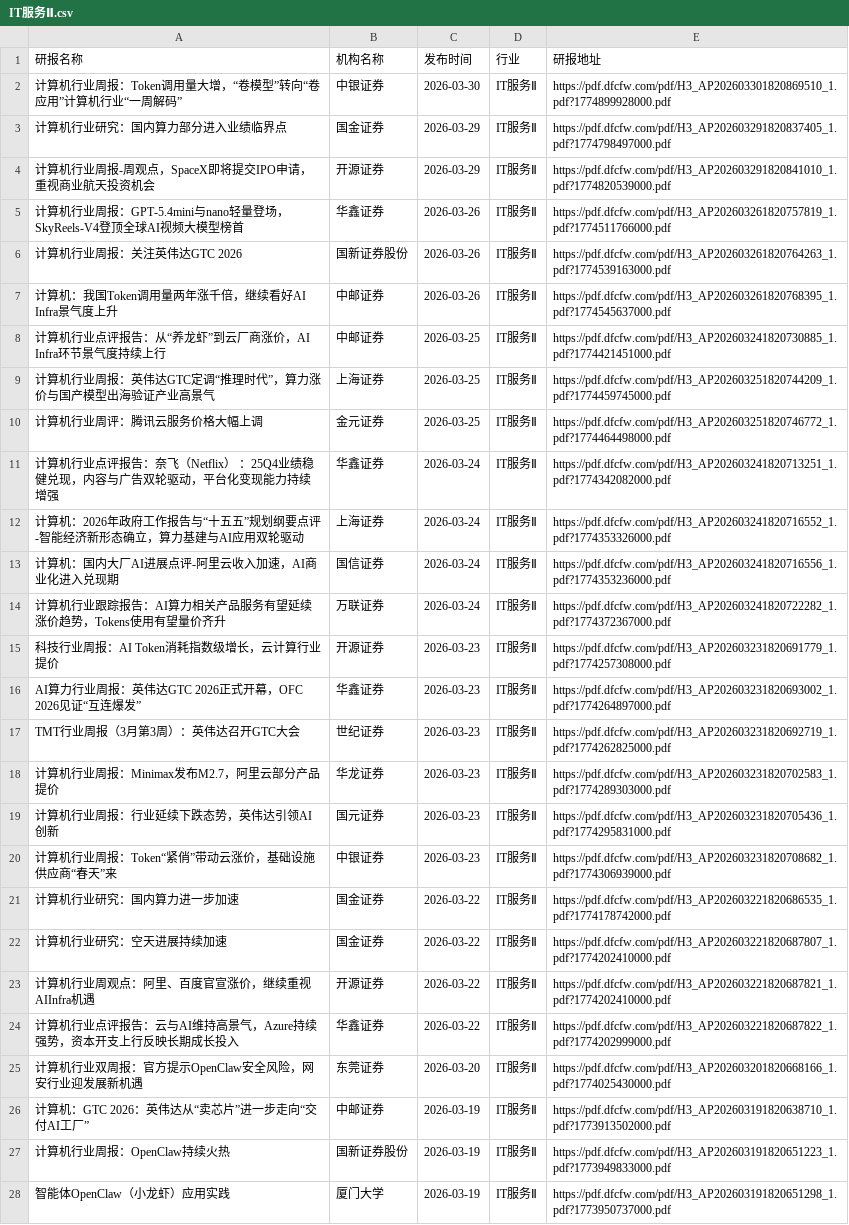
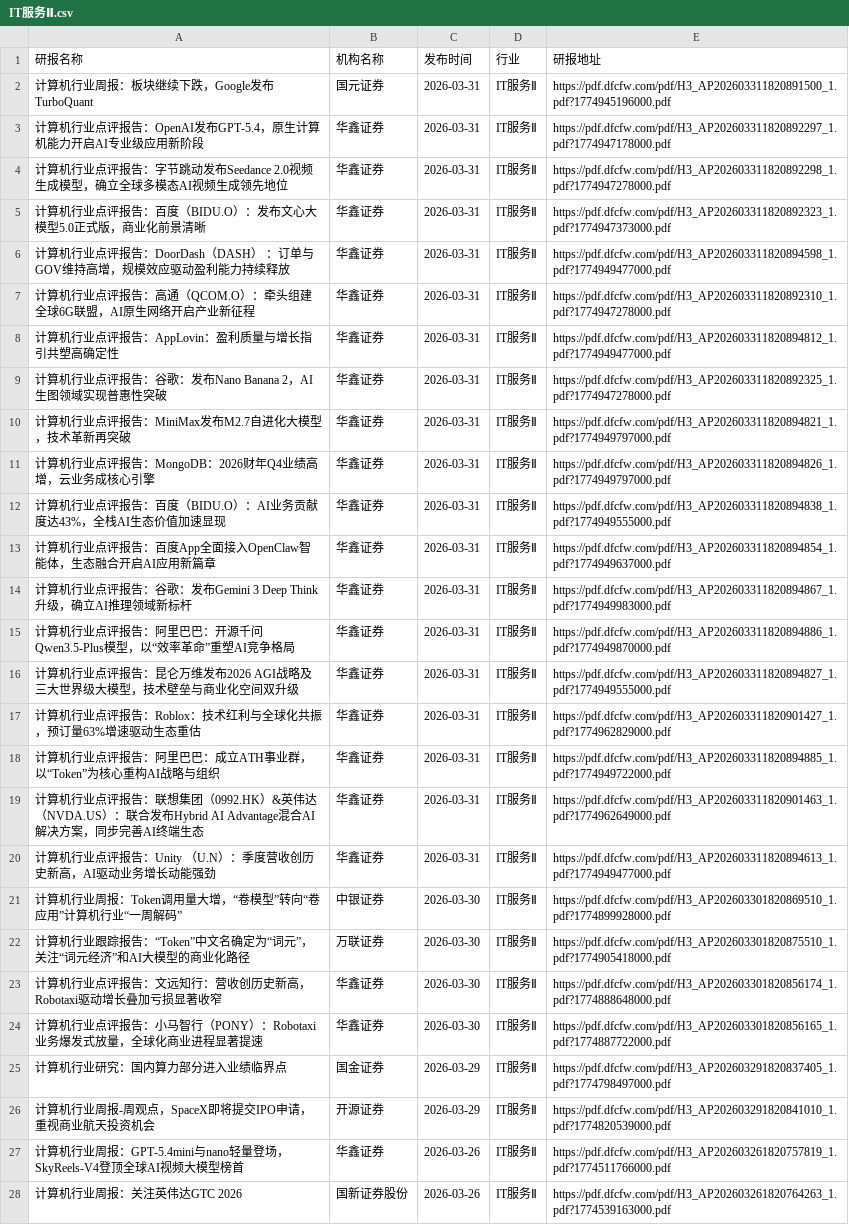
Before and after one commit to yueshandewu/dongcai_report, a CSV file: eastmoney/IT服务Ⅱ.csv, drawn as a sheet; only a part is shown; the shorter side is filled out with more unchanged rows; the diff names each change by its address in the sheet, - before the commit and + after, or states it on an @@ line.

```diff
--- a/eastmoney/IT服务Ⅱ.csv
+++ b/eastmoney/IT服务Ⅱ.csv
+row 2: 计算机行业周报：板块继续下跌，Google发布TurboQuant | 国元证券 | 2026-03-31 | IT服务Ⅱ | https://pdf.dfcfw.com/pdf/H3_AP202603311820891500_1.pdf?1774945196000.pdf
+row 3: 计算机行业点评报告：OpenAI发布GPT-5.4，原生计算机能力开启AI专业级应用新阶段 | 华鑫证券 | 2026-03-31 | IT服务Ⅱ | https://pdf.dfcfw.com/pdf/H3_AP202603311820892297_1.pdf?1774947178000.pdf
+row 4: 计算机行业点评报告：字节跳动发布Seedance 2.0视频生成模型，确立全球多模态AI视频生成领先地位 | 华鑫证券 | 2026-03-31 | IT服务Ⅱ | https://pdf.dfcfw.com/pdf/H3_AP202603311820892298_1.pdf?1774947278000.pdf
+row 5: 计算机行业点评报告：百度（BIDU.O）：发布文心大模型5.0正式版，商业化前景清晰 | 华鑫证券 | 2026-03-31 | IT服务Ⅱ | https://pdf.dfcfw.com/pdf/H3_AP202603311820892323_1.pdf?1774947373000.pdf
+row 6: 计算机行业点评报告：DoorDash（DASH） ：订单与GOV维持高增，规模效应驱动盈利能力持续释放 | 华鑫证券 | 2026-03-31 | IT服务Ⅱ | https://pdf.dfcfw.com/pdf/H3_AP202603311820894598_1.pdf?1774949477000.pdf
+row 7: 计算机行业点评报告：高通（QCOM.O）：牵头组建全球6G联盟，AI原生网络开启产业新征程 | 华鑫证券 | 2026-03-31 | IT服务Ⅱ | https://pdf.dfcfw.com/pdf/H3_AP202603311820892310_1.pdf?1774947278000.pdf
+row 8: 计算机行业点评报告：AppLovin：盈利质量与增长指引共塑高确定性 | 华鑫证券 | 2026-03-31 | IT服务Ⅱ | https://pdf.dfcfw.com/pdf/H3_AP202603311820894812_1.pdf?1774949477000.pdf
+row 9: 计算机行业点评报告：谷歌：发布Nano Banana 2，AI生图领域实现普惠性突破 | 华鑫证券 | 2026-03-31 | IT服务Ⅱ | https://pdf.dfcfw.com/pdf/H3_AP202603311820892325_1.pdf?1774947278000.pdf
+row 10: 计算机行业点评报告：MiniMax发布M2.7自进化大模型，技术革新再突破 | 华鑫证券 | 2026-03-31 | IT服务Ⅱ | https://pdf.dfcfw.com/pdf/H3_AP202603311820894821_1.pdf?1774949797000.pdf
+row 11: 计算机行业点评报告：MongoDB：2026财年Q4业绩高增，云业务成核心引擎 | 华鑫证券 | 2026-03-31 | IT服务Ⅱ | https://pdf.dfcfw.com/pdf/H3_AP202603311820894826_1.pdf?1774949797000.pdf
+row 12: 计算机行业点评报告：百度（BIDU.O）：AI业务贡献度达43%，全栈AI生态价值加速显现 | 华鑫证券 | 2026-03-31 | IT服务Ⅱ | https://pdf.dfcfw.com/pdf/H3_AP202603311820894838_1.pdf?1774949555000.pdf
+row 13: 计算机行业点评报告：百度App全面接入OpenClaw智能体，生态融合开启AI应用新篇章 | 华鑫证券 | 2026-03-31 | IT服务Ⅱ | https://pdf.dfcfw.com/pdf/H3_AP202603311820894854_1.pdf?1774949637000.pdf
+row 14: 计算机行业点评报告：谷歌：发布Gemini 3 Deep Think升级，确立AI推理领域新标杆 | 华鑫证券 | 2026-03-31 | IT服务Ⅱ | https://pdf.dfcfw.com/pdf/H3_AP202603311820894867_1.pdf?1774949983000.pdf
+row 15: 计算机行业点评报告：阿里巴巴：开源千问Qwen3.5-Plus模型，以“效率革命”重塑AI竞争格局 | 华鑫证券 | 2026-03-31 | IT服务Ⅱ | https://pdf.dfcfw.com/pdf/H3_AP202603311820894886_1.pdf?1774949870000.pdf
+row 16: 计算机行业点评报告：昆仑万维发布2026 AGI战略及三大世界级大模型，技术壁垒与商业化空间双升级 | 华鑫证券 | 2026-03-31 | IT服务Ⅱ | https://pdf.dfcfw.com/pdf/H3_AP202603311820894827_1.pdf?1774949555000.pdf
+row 17: 计算机行业点评报告：Roblox：技术红利与全球化共振，预订量63%增速驱动生态重估 | 华鑫证券 | 2026-03-31 | IT服务Ⅱ | https://pdf.dfcfw.com/pdf/H3_AP202603311820901427_1.pdf?1774962829000.pdf
+row 18: 计算机行业点评报告：阿里巴巴：成立ATH事业群，以“Token”为核心重构AI战略与组织 | 华鑫证券 | 2026-03-31 | IT服务Ⅱ | https://pdf.dfcfw.com/pdf/H3_AP202603311820894885_1.pdf?1774949722000.pdf
+row 19: 计算机行业点评报告：联想集团（0992.HK）&英伟达（NVDA.US）：联合发布Hybrid AI Advantage混合AI解决方案，同步完善AI终端生态 | 华鑫证券 | 2026-03-31 | IT服务Ⅱ | https://pdf.dfcfw.com/pdf/H3_AP202603311820901463_1.pdf?1774962649000.pdf
+row 20: 计算机行业点评报告：Unity （U.N）：季度营收创历史新高，AI驱动业务增长动能强劲 | 华鑫证券 | 2026-03-31 | IT服务Ⅱ | https://pdf.dfcfw.com/pdf/H3_AP202603311820894613_1.pdf?1774949477000.pdf
+row 22: 计算机行业跟踪报告：“Token”中文名确定为“词元”，关注“词元经济”和AI大模型的商业化路径 | 万联证券 | 2026-03-30 | IT服务Ⅱ | https://pdf.dfcfw.com/pdf/H3_AP202603301820875510_1.pdf?1774905418000.pdf
+row 23: 计算机行业点评报告：文远知行：营收创历史新高，Robotaxi驱动增长叠加亏损显著收窄 | 华鑫证券 | 2026-03-30 | IT服务Ⅱ | https://pdf.dfcfw.com/pdf/H3_AP202603301820856174_1.pdf?1774888648000.pdf
+row 24: 计算机行业点评报告：小马智行（PONY）：Robotaxi业务爆发式放量，全球化商业进程显著提速 | 华鑫证券 | 2026-03-30 | IT服务Ⅱ | https://pdf.dfcfw.com/pdf/H3_AP202603301820856165_1.pdf?1774887722000.pdf
```
Also changed, not shown: eastmoney/保险Ⅱ.csv, eastmoney/工业金属.csv, 27 other files.
